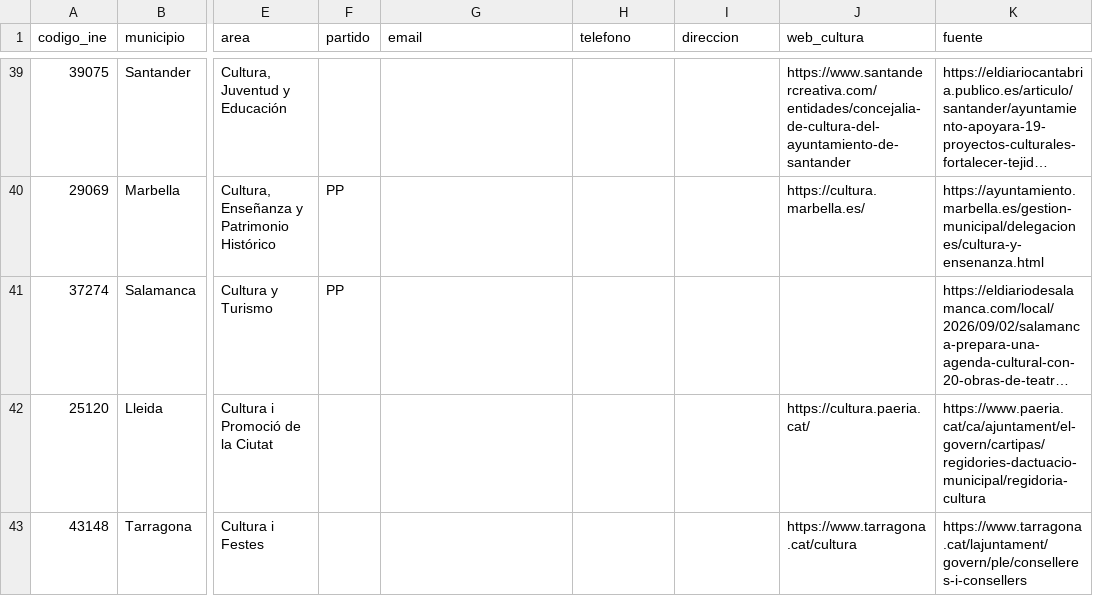
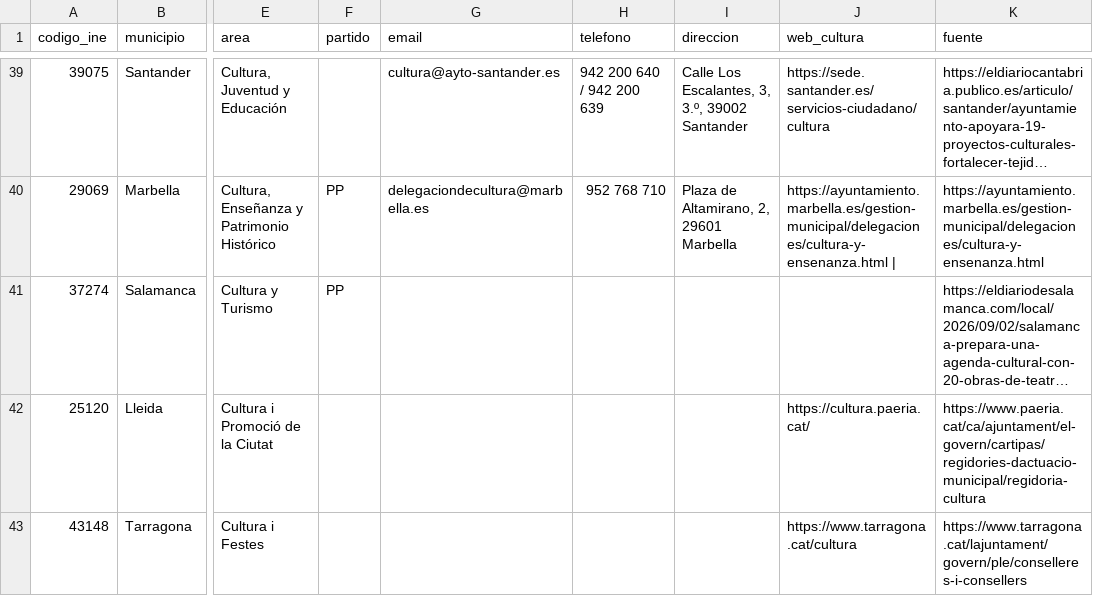
Before and after one commit to bielromani/subvencionados, a CSV file: datos/directorio/cultura-investigado.csv, drawn as a sheet; only a part is shown, gaps mark what is left out; long unchanged cells end in …; the diff covers the shown part only; the diff names each change by its address in the sheet, - before the commit and + after, or states it on an @@ line.

```diff
--- a/datos/directorio/cultura-investigado.csv
+++ b/datos/directorio/cultura-investigado.csv
-G39 (email): (empty)
+G39 (email): cultura@ayto-santander.es
-H39 (telefono): (empty)
+H39 (telefono): 942 200 640 / 942 200 639
-I39 (direccion): (empty)
+I39 (direccion): Calle Los Escalantes, 3, 3.º, 39002 Santander
-J39 (web_cultura): https://www.santandercreativa.com/entidades/concejalia-de-cultura-del-ayuntamiento-de-santander
+J39 (web_cultura): https://sede.santander.es/servicios-ciudadano/cultura
-G40 (email): (empty)
+G40 (email): delegaciondecultura@marbella.es
-H40 (telefono): (empty)
+H40 (telefono): 952 768 710
-I40 (direccion): (empty)
+I40 (direccion): Plaza de Altamirano, 2, 29601 Marbella
-J40 (web_cultura): https://cultura.marbella.es/
+J40 (web_cultura): https://ayuntamiento.marbella.es/gestion-municipal/delegaciones/cultura-y-ensenanza.html |
```
Also changed, not shown: 29 edited cells elsewhere in this file.
